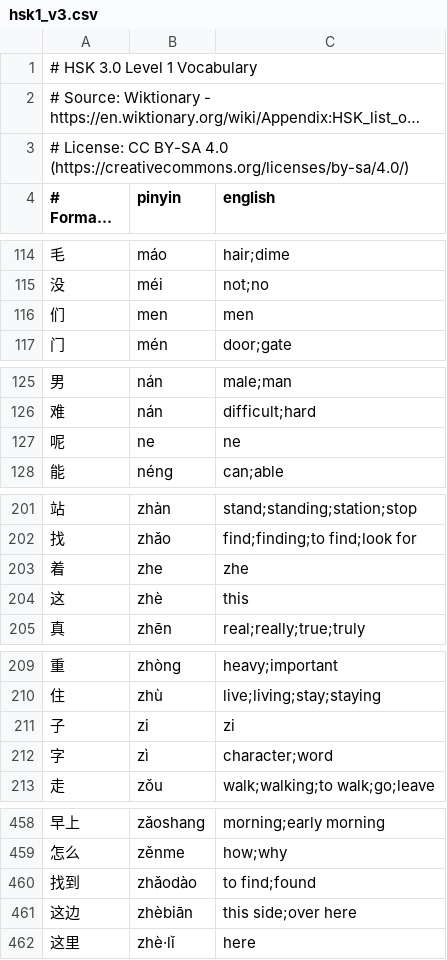
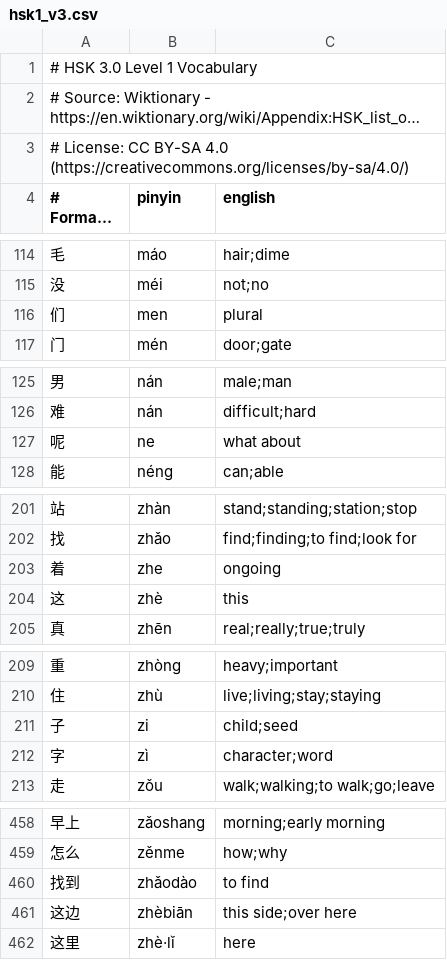
Before and after one commit to TheodoreEhrenborg/zhangchao, a CSV file: hsk1_v3.csv, drawn as a sheet; only a part is shown, gaps mark what is left out; long unchanged cells end in …; the diff covers the shown part only.

```diff
--- a/hsk1_v3.csv
+++ b/hsk1_v3.csv
@@ -115,3 +115,3 @@
 没,méi,not;no
-们,men,men
+们,men,plural
 门,mén,door;gate
@@ -126,3 +126,3 @@
 难,nán,difficult;hard
-呢,ne,ne
+呢,ne,what about
 能,néng,can;able
@@ -202,3 +202,3 @@
 找,zhǎo,find;finding;to find;look for
-着,zhe,zhe
+着,zhe,ongoing
 这,zhè,this
@@ -210,3 +210,3 @@
 住,zhù,live;living;stay;staying
-子,zi,zi
+子,zi,child;seed
 字,zì,character;word
@@ -459,3 +459,3 @@
 怎么,zěnme,how;why
-找到,zhǎodào,to find;found
+找到,zhǎodào,to find
 这边,zhèbiān,this side;over here
```
Also changed, not shown: 7 edited cells elsewhere in this file.
